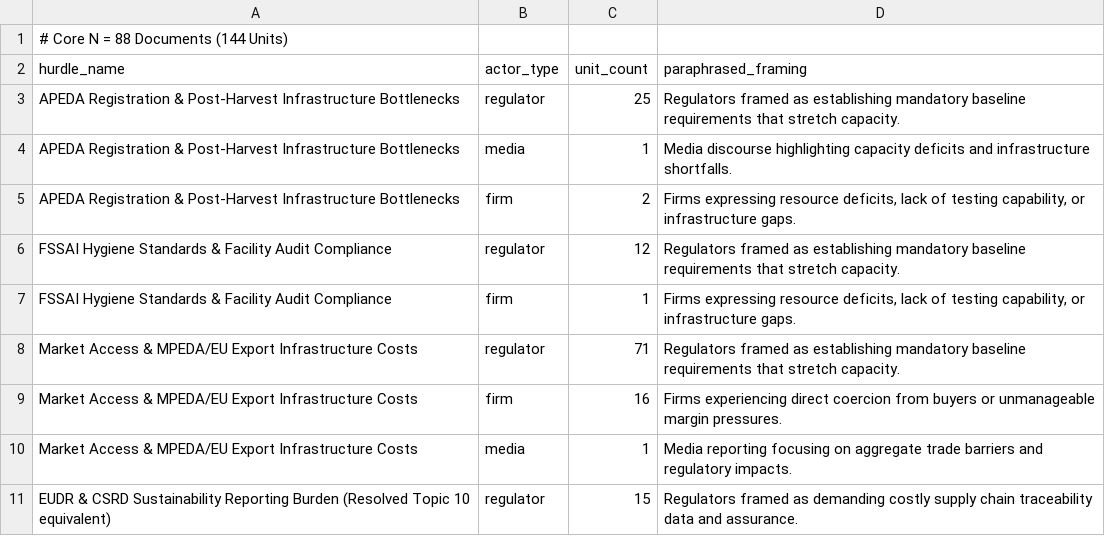
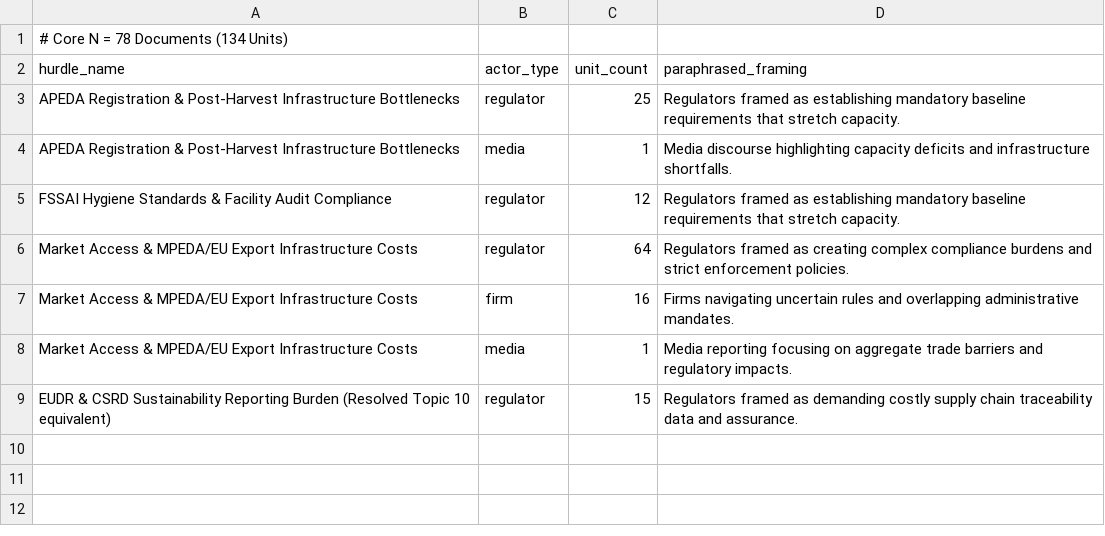
Before and after one commit to ayush-roy-21/agri-food-supplychain, a CSV file: data/results/rq3_actor_framing.csv, drawn as a sheet.

```diff
--- a/data/results/rq3_actor_framing.csv
+++ b/data/results/rq3_actor_framing.csv
@@ -1,2 +1,2 @@
-# Core N = 88 Documents (144 Units)
+# Core N = 78 Documents (134 Units)
 hurdle_name,actor_type,unit_count,paraphrased_framing
@@ -4,7 +4,5 @@ APEDA Registration & Post-Harvest Infrastructure Bottlenecks,regulator,25,Regula
 APEDA Registration & Post-Harvest Infrastructure Bottlenecks,media,1,Media discourse highlighting capacity deficits and infrastructure shortfalls.
-APEDA Registration & Post-Harvest Infrastructure Bottlenecks,firm,2,"Firms expressing resource deficits, lack of testing capability, or infrastructure gaps."
 FSSAI Hygiene Standards & Facility Audit Compliance,regulator,12,Regulators framed as establishing mandatory baseline requirements that stretch capacity.
-FSSAI Hygiene Standards & Facility Audit Compliance,firm,1,"Firms expressing resource deficits, lack of testing capability, or infrastructure gaps."
-Market Access & MPEDA/EU Export Infrastructure Costs,regulator,71,Regulators framed as establishing mandatory baseline requirements that stretch capacity.
-Market Access & MPEDA/EU Export Infrastructure Costs,firm,16,Firms experiencing direct coercion from buyers or unmanageable margin pressures.
+Market Access & MPEDA/EU Export Infrastructure Costs,regulator,64,Regulators framed as creating complex compliance burdens and strict enforcement policies.
+Market Access & MPEDA/EU Export Infrastructure Costs,firm,16,Firms navigating uncertain rules and overlapping administrative mandates.
 Market Access & MPEDA/EU Export Infrastructure Costs,media,1,Media reporting focusing on aggregate trade barriers and regulatory impacts.
```
Also changed, not shown: data/results/rq1_locus_distribution.csv, 3 other files.
